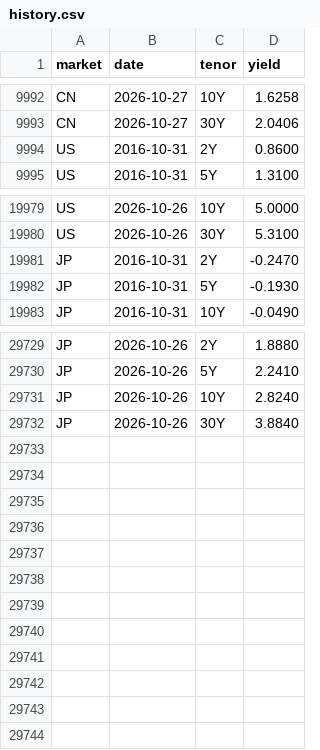
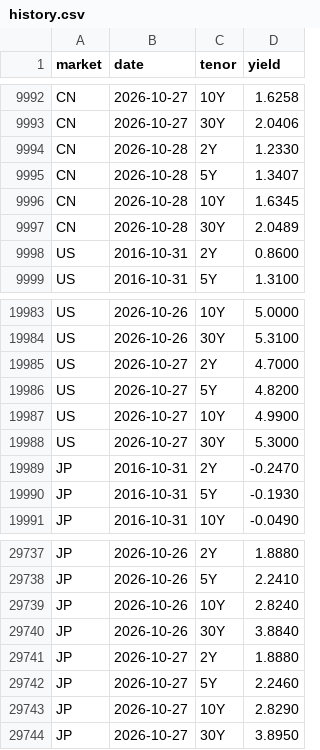
Before and after one commit to yiranzhimo/bond-yield-watch, a CSV file: data/history.csv, drawn as a sheet; only a part is shown, gaps mark what is left out; the diff names each change by its address in the sheet, - before the commit and + after, or states it on an @@ line.

```diff
--- a/data/history.csv
+++ b/data/history.csv
+row 9994: CN | 2026-10-28 | 2Y | 1.2330
+row 9995: CN | 2026-10-28 | 5Y | 1.3407
+row 9996: CN | 2026-10-28 | 10Y | 1.6345
+row 9997: CN | 2026-10-28 | 30Y | 2.0489
+row 19985: US | 2026-10-27 | 2Y | 4.7000
+row 19986: US | 2026-10-27 | 5Y | 4.8200
+row 19987: US | 2026-10-27 | 10Y | 4.9900
+row 19988: US | 2026-10-27 | 30Y | 5.3000
+row 29741: JP | 2026-10-27 | 2Y | 1.8880
+row 29742: JP | 2026-10-27 | 5Y | 2.2460
+row 29743: JP | 2026-10-27 | 10Y | 2.8290
+row 29744: JP | 2026-10-27 | 30Y | 3.8950
```
Also changed, not shown: 3 other files.
